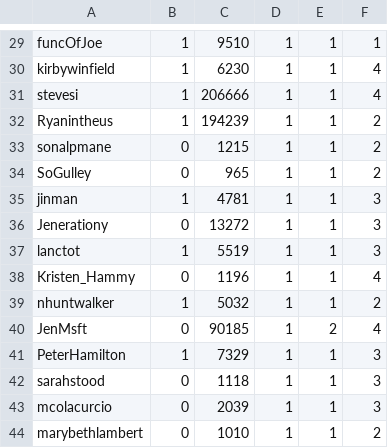
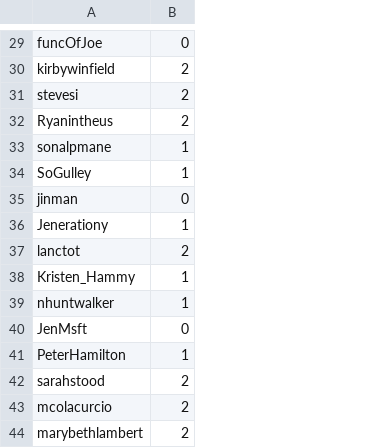
Before and after one commit to MAGALLANESJoseManuel/MGPIT_Pol748_Redes_5, a CSV file: data/Seattle_giant_nodos.csv, drawn as a sheet; only a part is shown, gaps mark what is left out; removed rows and columns are numbered as before the commit, all else as after; the diff covers the shown part only; the diff names each change by its address in the sheet, - before the commit and + after, or states it on an @@ line.

```diff
--- a/data/Seattle_giant_nodos.csv
+++ b/data/Seattle_giant_nodos.csv
-column C, rows 29-44: 9510 | 6230 | 206666 | 194239 | 1215 | 965 | 4781 | 13272 | 5519 | 1196 | 5032 | 90185 | 7329 | 1118 | 2039 | 1010
-column D, rows 29-44: all 1
-column E, rows 29-44: 1 | 1 | 1 | 1 | 1 | 1 | 1 | 1 | 1 | 1 | 1 | 2 | 1 | 1 | 1 | 1
-column F, rows 29-44: 1 | 4 | 4 | 2 | 2 | 2 | 3 | 3 | 3 | 4 | 2 | 4 | 3 | 3 | 3 | 2
-B29: 1
+B29: 0
-B30:B32: 1
+B30:B32: 2
-B33:B34: 0
+B33:B34: 1
-B35: 1
+B35: 0
-B36: 0
+B36: 1
-B37: 1
+B37: 2
-B38: 0
+B38: 1
-B42:B44: 0
+B42:B44: 2
```
Also changed, not shown: 1 added row, 1 removed row and 22 edited cells elsewhere in this file, 3 other files.
